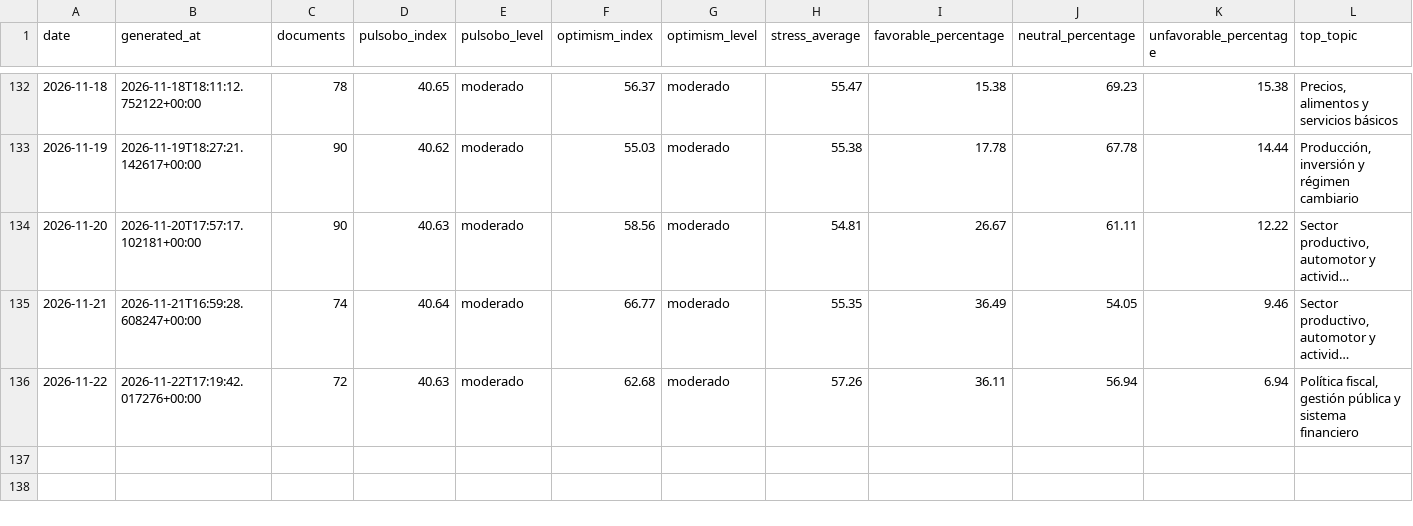
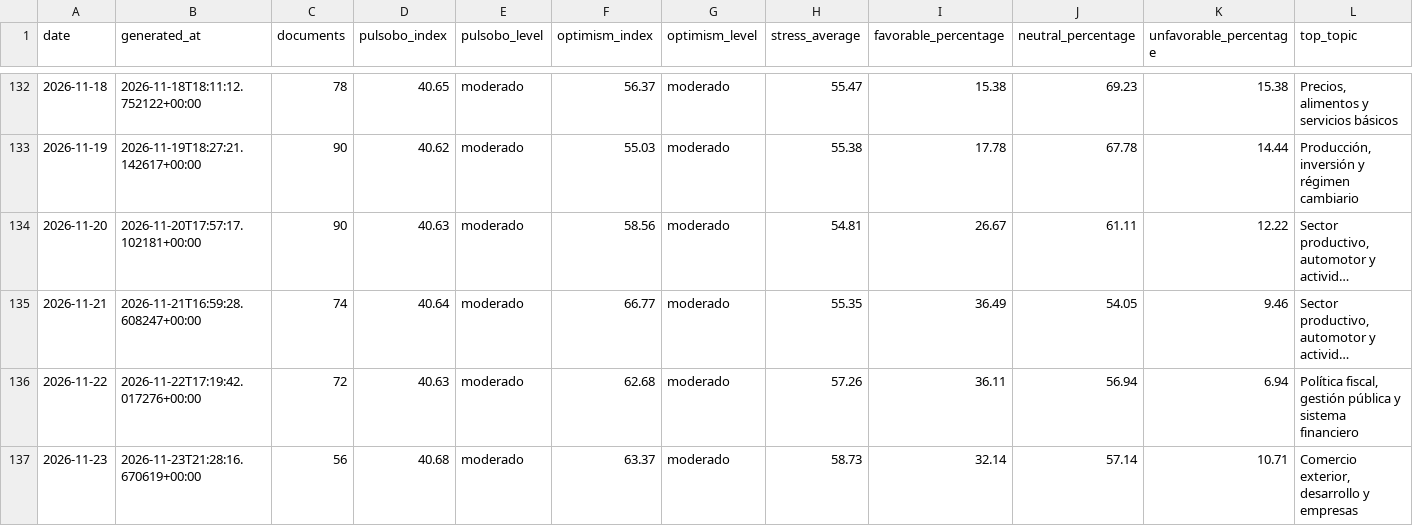
Before and after one commit to paul-pinto/TerMacroMetro, a CSV file: data/history/pulsobo_daily.csv, drawn as a sheet; only a part is shown, gaps mark what is left out; long unchanged cells end in …; rows hold the shown columns only; the diff names each change by its address in the sheet, - before the commit and + after, or states it on an @@ line.

```diff
--- a/data/history/pulsobo_daily.csv
+++ b/data/history/pulsobo_daily.csv
+row 137: 2026-11-23 | 2026-11-23T21:28:16.670619+00:00 | 56 | 40.68 | moderado | 63.37 | moderado | 58.73 | 32.14 | 57.14 | 10.71 | Comercio exterior, desarrollo y empresas
```
Also changed, not shown: data/bolivia/eventos_bolivia_operativos.csv, 15 other files.
